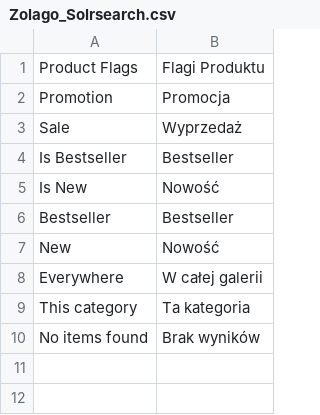
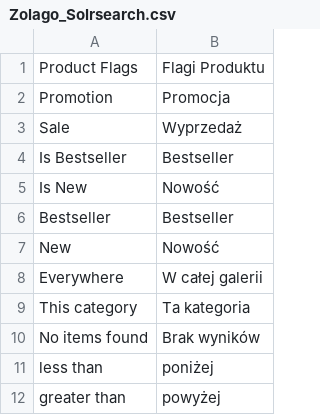
Before and after one commit to stanislawantoniak/maax, a CSV file: app/locale/pl_PL/Zolago_Solrsearch.csv, drawn as a sheet.

Commit message:
Refs#581 price filter: styling and intervals
Wrong format of first and last interval (should be "poniżej" and "powyżej")

```diff
--- a/app/locale/pl_PL/Zolago_Solrsearch.csv
+++ b/app/locale/pl_PL/Zolago_Solrsearch.csv
@@ -10 +10,3 @@
 "No items found", "Brak wyników"
+"less than","poniżej"
+"greater than","powyżej"
```
Also changed, not shown: 2 other files.
